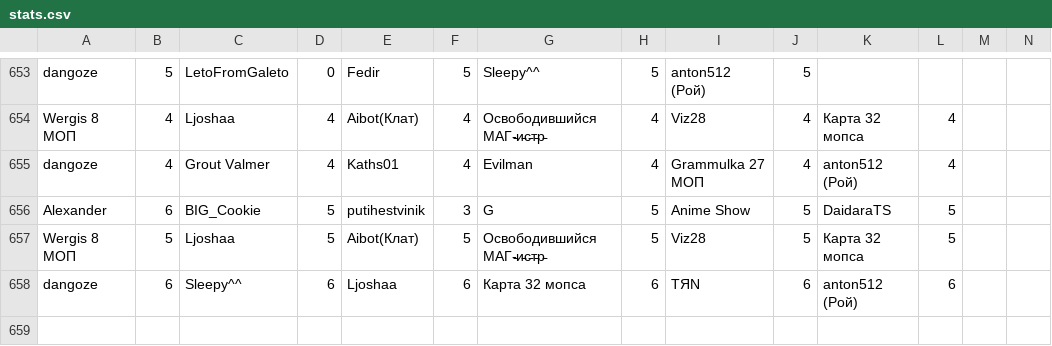
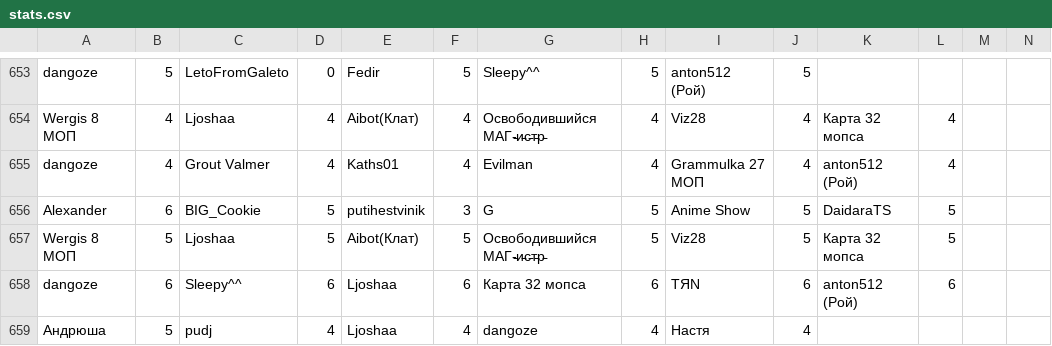
Before and after one commit to zzzRobottzzz/dnd-stats, a CSV file: stats.csv, drawn as a sheet; only a part is shown, gaps mark what is left out; rows hold the shown columns only; the diff names each change by its address in the sheet, - before the commit and + after, or states it on an @@ line.

Commit message:
Update statistics

```diff
--- a/stats.csv
+++ b/stats.csv
+row 659: Андрюша | 5 | pudj | 4 | Ljoshaa | 4 | dangoze | 4 | Настя | 4
```
